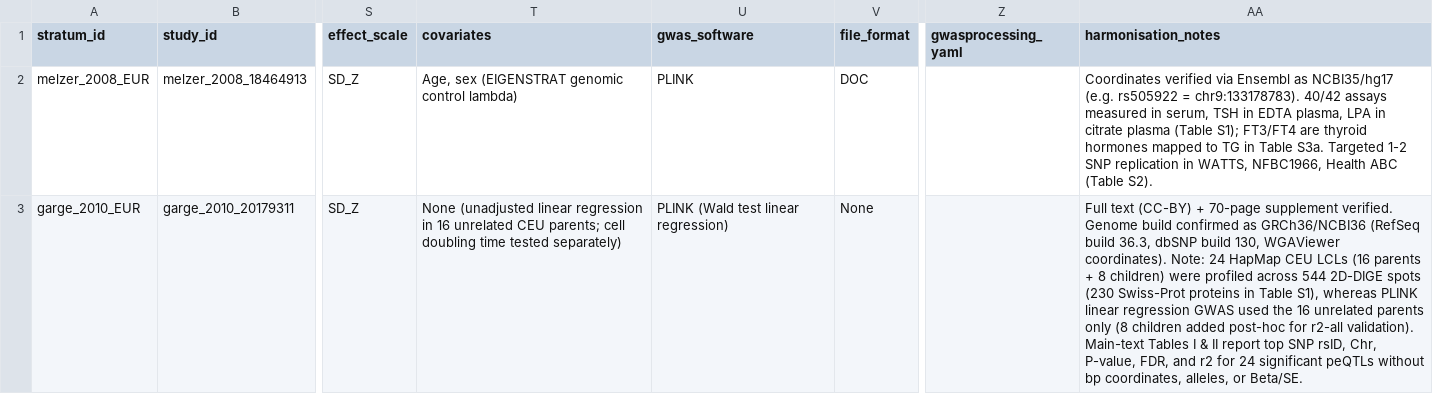
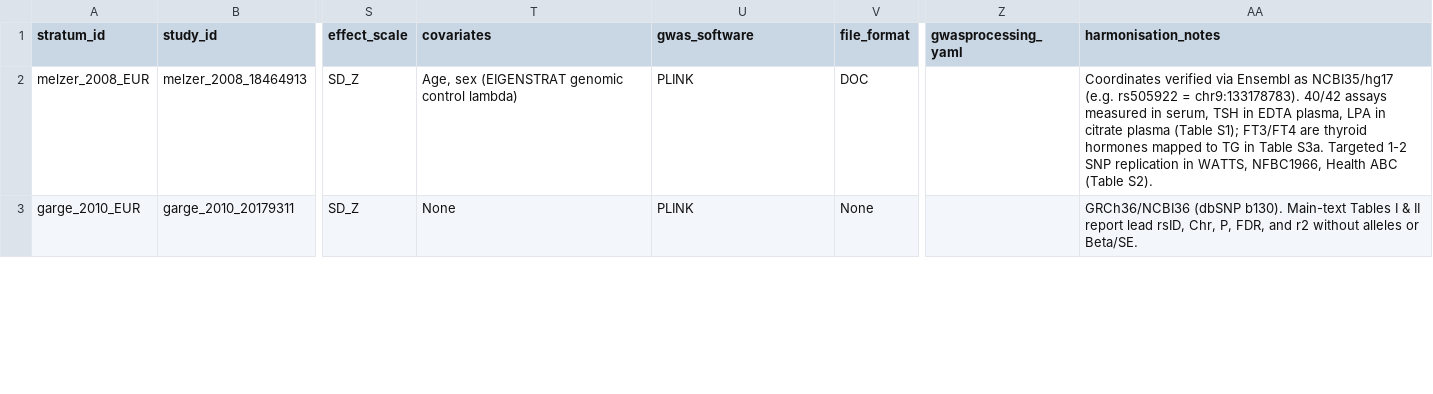
Before and after one commit to mattlee821/proteomic-gwas-catalogue, a TSV file: catalogue/strata.tsv, drawn as a sheet; only a part is shown, gaps mark what is left out; the diff covers the shown part only; the diff names each change by its address in the sheet, - before the commit and + after, or states it on an @@ line.

```diff
--- a/catalogue/strata.tsv
+++ b/catalogue/strata.tsv
-T3 (covariates): None (unadjusted linear regression in 16 unrelated CEU parents; cell doubling time tested separately)
+T3 (covariates): None
-U3 (gwas_software): PLINK (Wald test linear regression)
+U3 (gwas_software): PLINK
-AA3 (harmonisation_notes): Full text (CC-BY) + 70-page supplement verified. Genome build confirmed as GRCh36/NCBI36 (RefSeq build 36.3, dbSNP build 130, WGAViewer coordinates). Note: 24 HapMap CEU LCLs (16 parents + 8 children) were profiled across 544 2D-DIGE spots (230 Swiss-Prot proteins in Table S1), whereas PLINK linear regression GWAS used the 16 unrelated parents only (8 children added post-hoc for r2-all validation). Main-text Tables I & II report top SNP rsID, Chr, P-value, FDR, and r2 for 24 significant peQTLs without bp coordinates, alleles, or Beta/SE.
+AA3 (harmonisation_notes): GRCh36/NCBI36 (dbSNP b130). Main-text Tables I & II report lead rsID, Chr, P, FDR, and r2 without alleles or Beta/SE.
```
Also changed, not shown: 18 edited cells elsewhere in this file, catalogue/studies.tsv, 3 other files.
